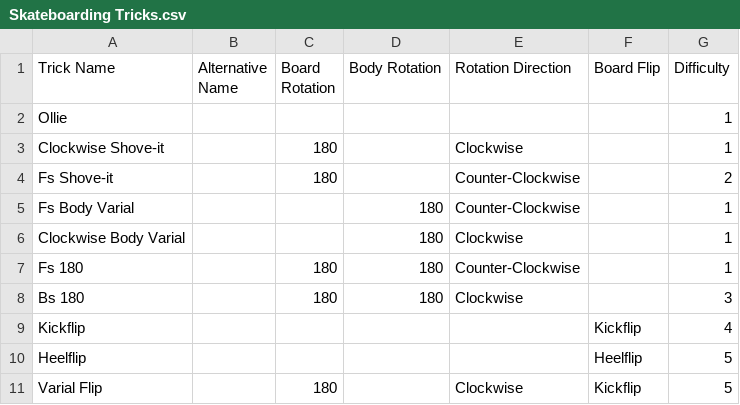
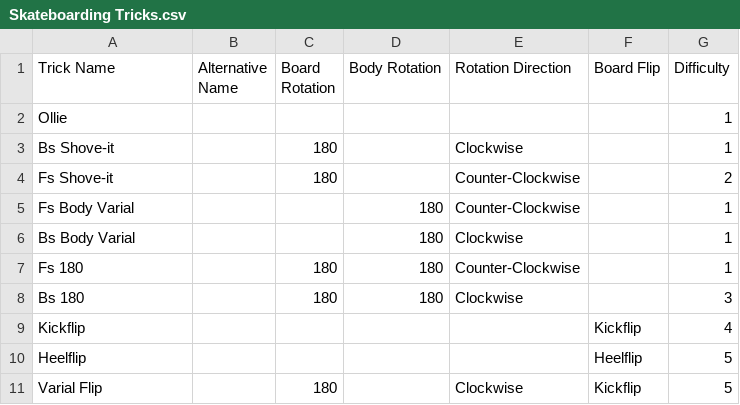
Before and after one commit to OwenJanssen/CS371, a CSV file: Skateboarding Tricks.csv, drawn as a sheet; only a part is shown.

```diff
--- a/Skateboarding Tricks.csv
+++ b/Skateboarding Tricks.csv
@@ -2,6 +2,6 @@ Trick Name,Alternative Name,Board Rotation,Body Rotation,Rotation Direction,Boar
 Ollie,,,,,,1
-Clockwise Shove-it,,180,,Clockwise,,1
+Bs Shove-it,,180,,Clockwise,,1
 Fs Shove-it,,180,,Counter-Clockwise,,2
 Fs Body Varial,,,180,Counter-Clockwise,,1
-Clockwise Body Varial,,,180,Clockwise,,1
+Bs Body Varial,,,180,Clockwise,,1
 Fs 180,,180,180,Counter-Clockwise,,1
```
Also changed, not shown: 15 other files.
